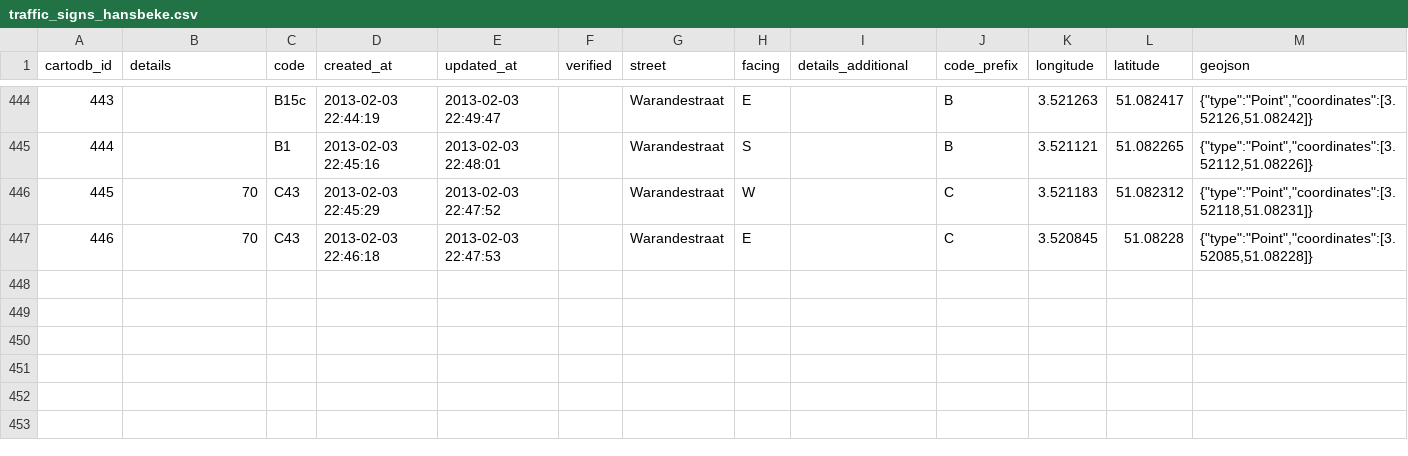
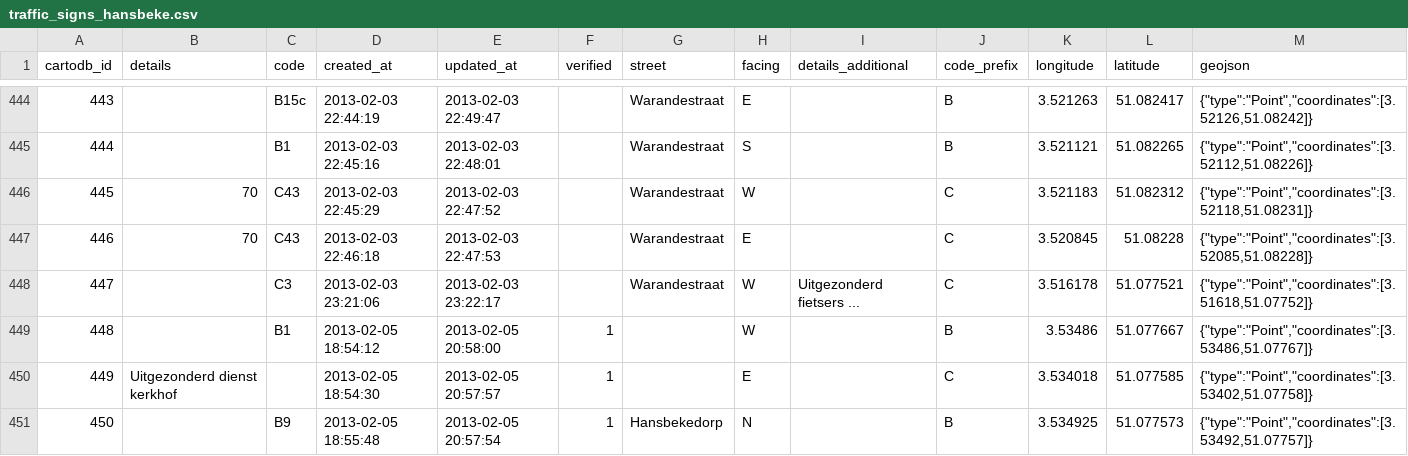
Before and after one commit to peterdesmet/traffic-signs-hansbeke, a CSV file: traffic_signs_hansbeke.csv, drawn as a sheet; only a part is shown, gaps mark what is left out; the diff covers the shown part only; the diff names each change by its address in the sheet, - before the commit and + after, or states it on an @@ line.

Commit message:
Verify signs
Verified signs in Hansbekedorp + Vaartstraat. Multiple signs were
repurposed or added.

```diff
--- a/traffic_signs_hansbeke.csv
+++ b/traffic_signs_hansbeke.csv
+row 448: 447 |  | C3 | 2013-02-03 23:21:06 | 2013-02-03 23:22:17 |  | Warandestraat | W | Uitgezonderd fietsers ... | C | 3.516178 | 51.077521 | {"type":"Point","coordinates":[3.51618,51.07752]}
+row 449: 448 |  | B1 | 2013-02-05 18:54:12 | 2013-02-05 20:58:00 | 1 |  | W |  | B | 3.53486 | 51.077667 | {"type":"Point","coordinates":[3.53486,51.07767]}
+row 450: 449 | Uitgezonderd dienst kerkhof |  | 2013-02-05 18:54:30 | 2013-02-05 20:57:57 | 1 |  | E |  | C | 3.534018 | 51.077585 | {"type":"Point","coordinates":[3.53402,51.07758]}
+row 451: 450 |  | B9 | 2013-02-05 18:55:48 | 2013-02-05 20:57:54 | 1 | Hansbekedorp | N |  | B | 3.534925 | 51.077573 | {"type":"Point","coordinates":[3.53492,51.07757]}
```
Also changed, not shown: 4 added rows and 97 edited cells elsewhere in this file.
